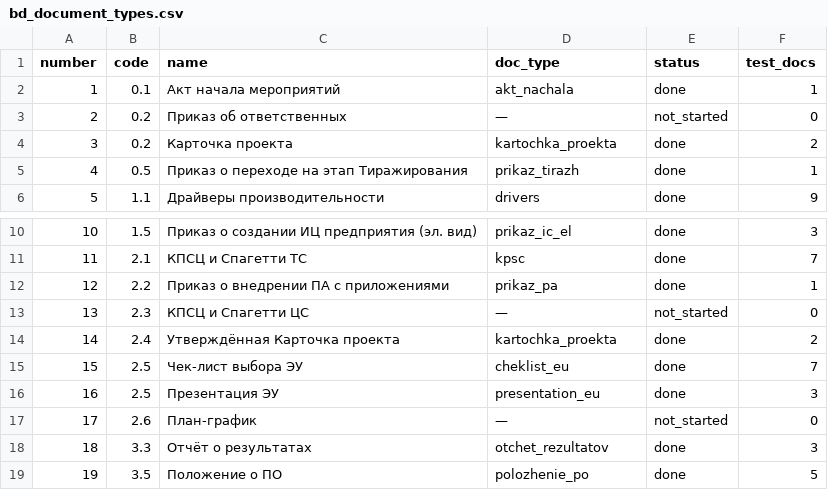
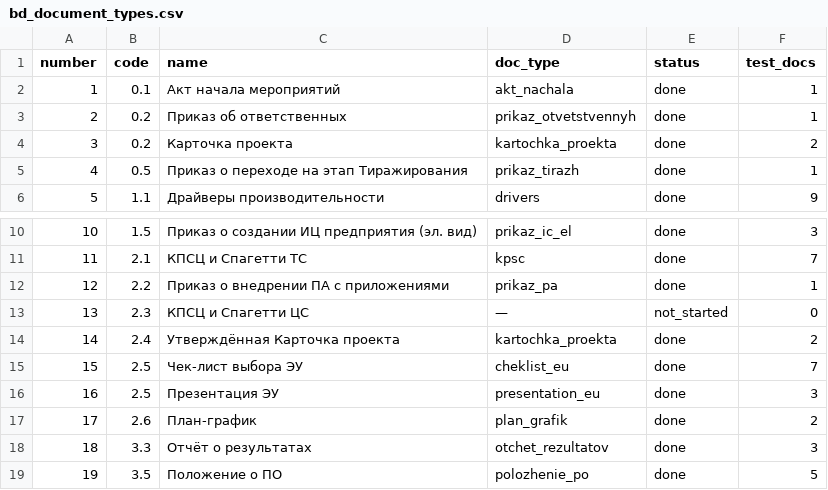
Before and after one commit to Maskedxxx/mos_analiz, a CSV file: docs/bd_document_types.csv, drawn as a sheet; only a part is shown, gaps mark what is left out.

```diff
--- a/docs/bd_document_types.csv
+++ b/docs/bd_document_types.csv
@@ -2,3 +2,3 @@ number,code,name,doc_type,status,test_docs
 1,0.1,Акт начала мероприятий,akt_nachala,done,1
-2,0.2,Приказ об ответственных,—,not_started,0
+2,0.2,Приказ об ответственных,prikaz_otvetstvennyh,done,1
 3,0.2,Карточка проекта,kartochka_proekta,done,2
@@ -16,3 +16,3 @@ number,code,name,doc_type,status,test_docs
 16,2.5,Презентация ЭУ,presentation_eu,done,3
-17,2.6,План-график,—,not_started,0
+17,2.6,План-график,plan_grafik,done,2
 18,3.3,Отчёт о результатах,otchet_rezultatov,done,3
```
Also changed, not shown: 5 other files.
